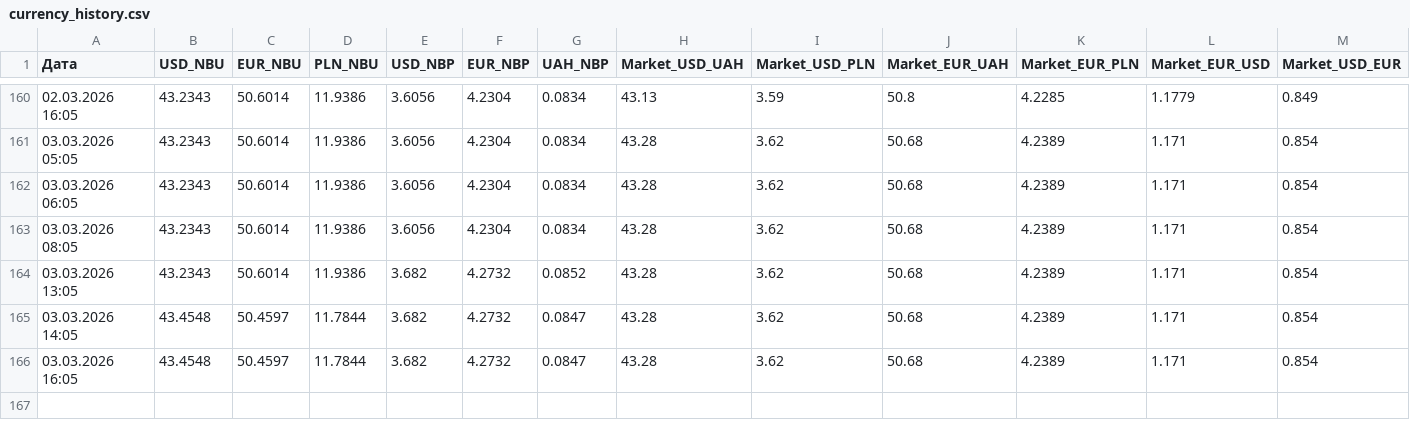
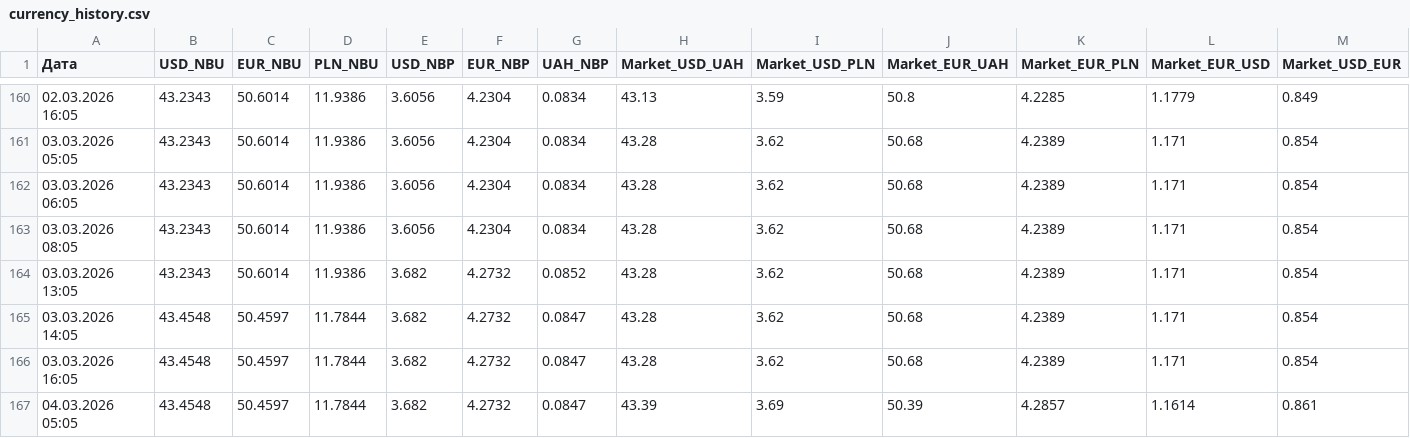
Before and after one commit to relanium/currency-dashboard, a CSV file: currency_history.csv, drawn as a sheet; only a part is shown, gaps mark what is left out.

Commit message:
Auto-update currency history: 2026-03-04 05:05

```diff
--- a/currency_history.csv
+++ b/currency_history.csv
@@ -166 +166,2 @@
 03.03.2026 16:05,43.4548,50.4597,11.7844,3.682,4.2732,0.0847,43.28,3.62,50.68,4.2389,1.171,0.854
+04.03.2026 05:05,43.4548,50.4597,11.7844,3.682,4.2732,0.0847,43.39,3.69,50.39,4.2857,1.1614,0.861
```
